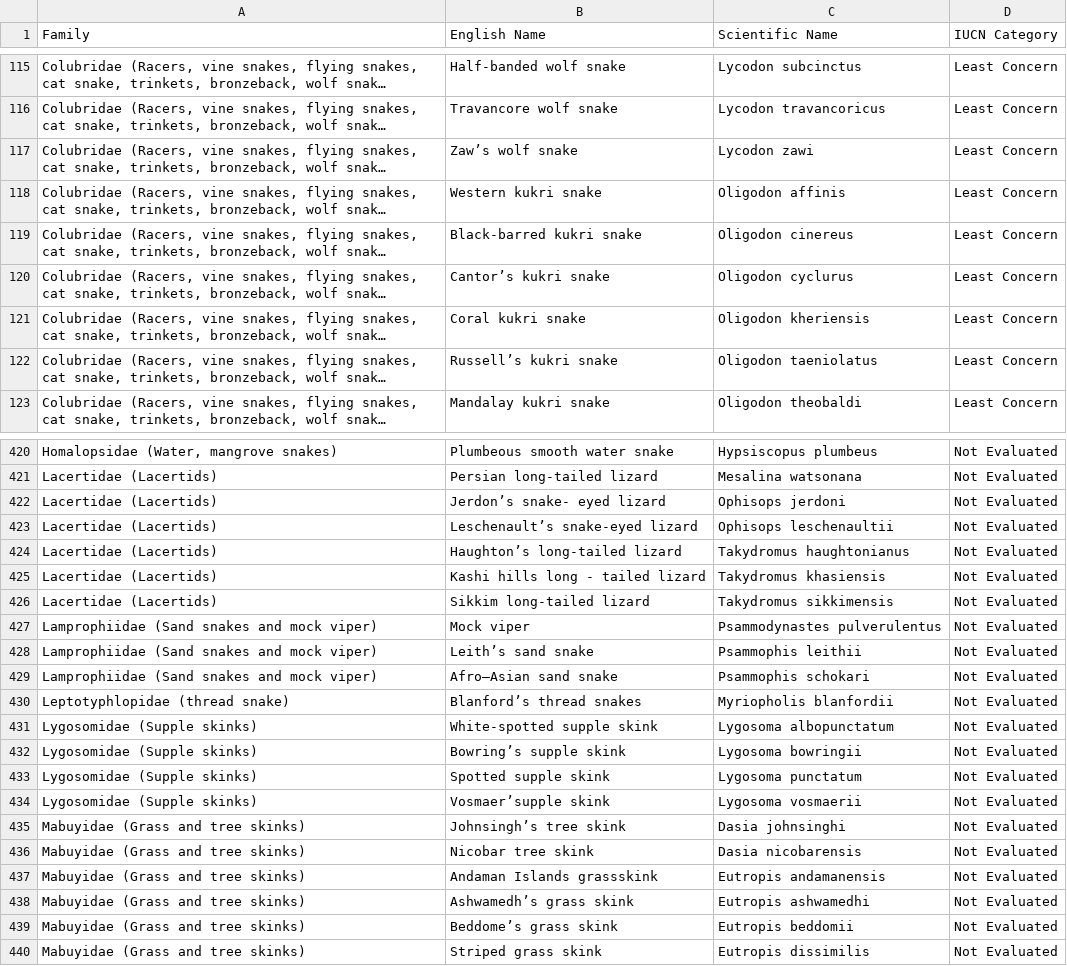
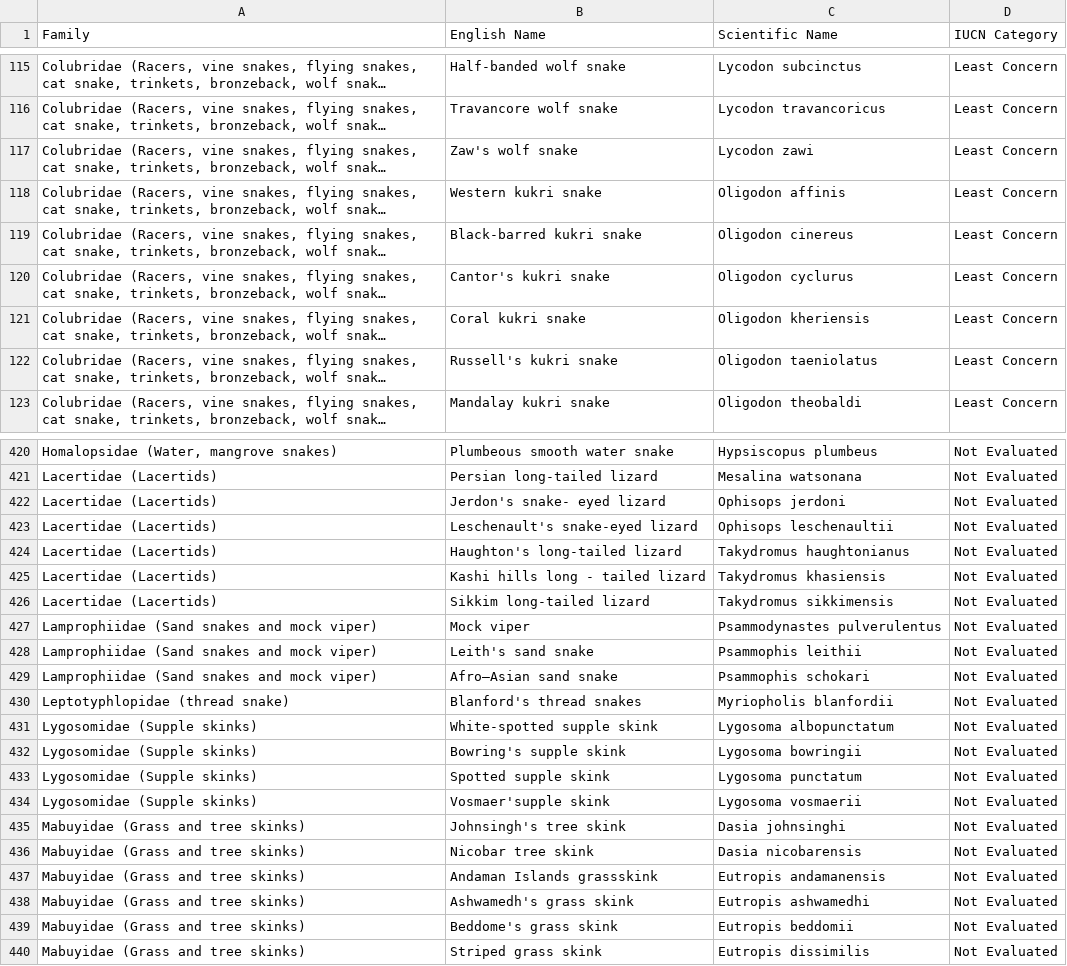
Before and after one commit to JoeChapman82/wti-site, a CSV file: app/data/master/reptiles.csv, drawn as a sheet; only a part is shown, gaps mark what is left out; long unchanged cells end in …; the diff covers the shown part only; the diff names each change by its address in the sheet, - before the commit and + after, or states it on an @@ line.

```diff
--- a/app/data/master/reptiles.csv
+++ b/app/data/master/reptiles.csv
-B117 (English Name): Zaw’s wolf snake
+B117 (English Name): Zaw's wolf snake
-B120 (English Name): Cantor’s kukri snake
+B120 (English Name): Cantor's kukri snake
-B122 (English Name): Russell’s kukri snake
+B122 (English Name): Russell's kukri snake
-B422 (English Name): Jerdon’s snake- eyed lizard
+B422 (English Name): Jerdon's snake- eyed lizard
-B423 (English Name): Leschenault’s snake-eyed lizard
+B423 (English Name): Leschenault's snake-eyed lizard
-B424 (English Name): Haughton’s long-tailed lizard
+B424 (English Name): Haughton's long-tailed lizard
-B428 (English Name): Leith’s sand snake
+B428 (English Name): Leith's sand snake
-B430 (English Name): Blanford’s thread snakes
+B430 (English Name): Blanford's thread snakes
-B432 (English Name): Bowring’s supple skink
+B432 (English Name): Bowring's supple skink
-B434 (English Name): Vosmaer’supple skink
+B434 (English Name): Vosmaer'supple skink
-B435 (English Name): Johnsingh’s tree skink
+B435 (English Name): Johnsingh's tree skink
-B438 (English Name): Ashwamedh’s grass skink
+B438 (English Name): Ashwamedh's grass skink
-B439 (English Name): Beddome’s grass skink
+B439 (English Name): Beddome's grass skink
```
Also changed, not shown: 103 edited cells elsewhere in this file, app/data/master/mammals.csv, 1 other file.
